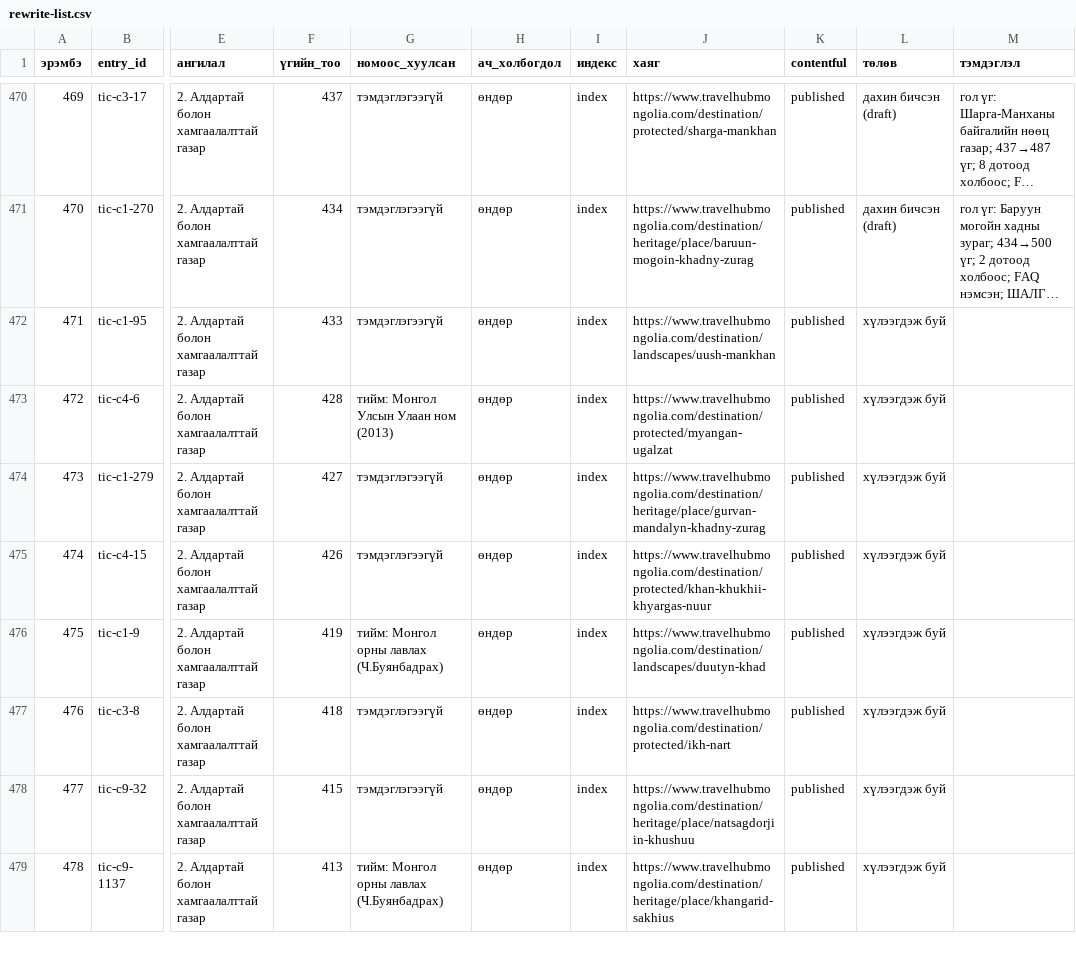
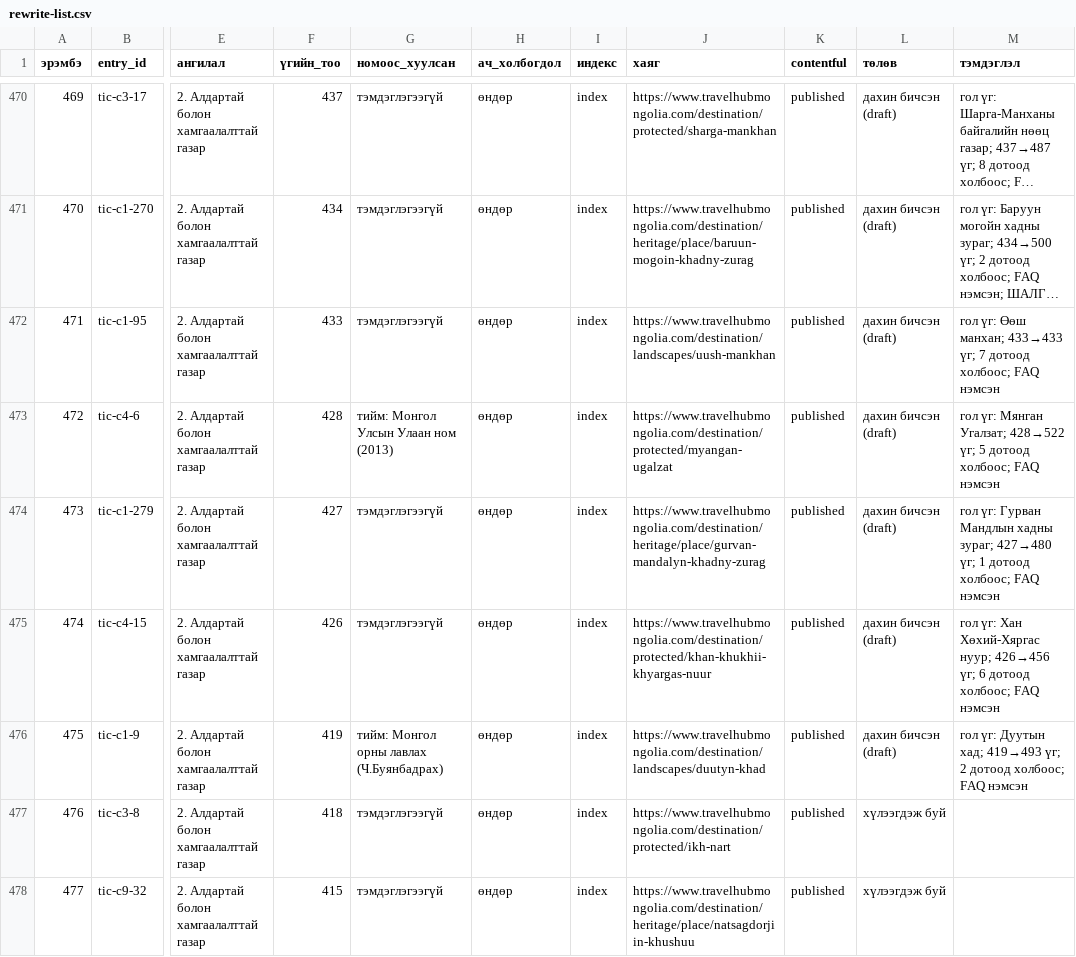
Before and after one commit to joinmemanager/travel-mongolia, a CSV file: docs/plan/rewrite-list.csv, drawn as a sheet; only a part is shown, gaps mark what is left out; the shorter side is filled out with more unchanged rows; long unchanged cells end in …; the diff names each change by its address in the sheet, - before the commit and + after, or states it on an @@ line.

```diff
--- a/docs/plan/rewrite-list.csv
+++ b/docs/plan/rewrite-list.csv
-L472:L476 (төлөв): хүлээгдэж буй
+L472:L476 (төлөв): дахин бичсэн (draft)
-M472 (тэмдэглэл): (empty)
+M472 (тэмдэглэл): гол үг: Өөш манхан; 433→433 үг; 7 дотоод холбоос; FAQ нэмсэн
-M473 (тэмдэглэл): (empty)
+M473 (тэмдэглэл): гол үг: Мянган Угалзат; 428→522 үг; 5 дотоод холбоос; FAQ нэмсэн
-M474 (тэмдэглэл): (empty)
+M474 (тэмдэглэл): гол үг: Гурван Мандлын хадны зураг; 427→480 үг; 1 дотоод холбоос; FAQ нэмсэн
-M475 (тэмдэглэл): (empty)
+M475 (тэмдэглэл): гол үг: Хан Хөхий-Хяргас нуур; 426→456 үг; 6 дотоод холбоос; FAQ нэмсэн
-M476 (тэмдэглэл): (empty)
+M476 (тэмдэглэл): гол үг: Дуутын хад; 419→493 үг; 2 дотоод холбоос; FAQ нэмсэн
```
Also changed, not shown: 6 other files.
